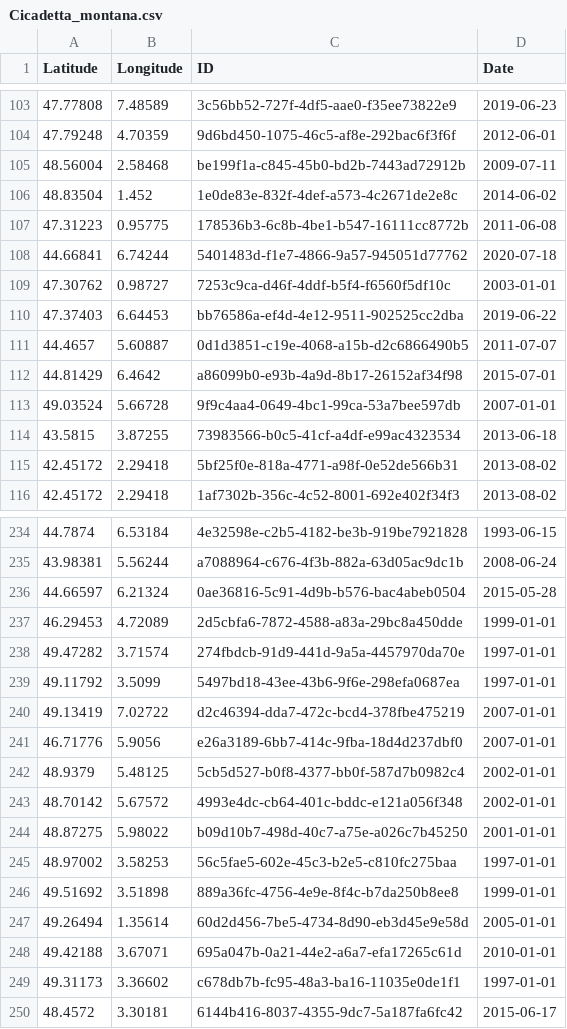
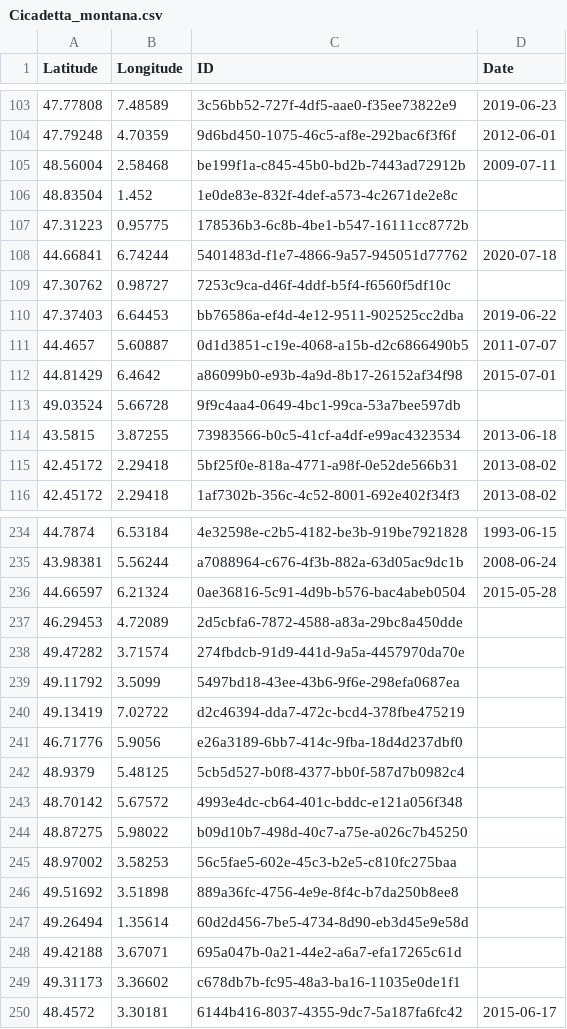
Before and after one commit to CigalesdeFrance/CARTES, a CSV file: BDD/INPN/Cicadetta_montana.csv, drawn as a sheet; only a part is shown, gaps mark what is left out; the diff covers the shown part only.

```diff
--- a/BDD/INPN/Cicadetta_montana.csv
+++ b/BDD/INPN/Cicadetta_montana.csv
@@ -105,6 +105,6 @@ Latitude,Longitude,ID,Date
 48.56004,2.58468,be199f1a-c845-45b0-bd2b-7443ad72912b,2009-07-11
-48.83504,1.452,1e0de83e-832f-4def-a573-4c2671de2e8c,2014-06-02
-47.31223,0.95775,178536b3-6c8b-4be1-b547-16111cc8772b,2011-06-08
+48.83504,1.452,1e0de83e-832f-4def-a573-4c2671de2e8c,
+47.31223,0.95775,178536b3-6c8b-4be1-b547-16111cc8772b,
 44.66841,6.74244,5401483d-f1e7-4866-9a57-945051d77762,2020-07-18
-47.30762,0.98727,7253c9ca-d46f-4ddf-b5f4-f6560f5df10c,2003-01-01
+47.30762,0.98727,7253c9ca-d46f-4ddf-b5f4-f6560f5df10c,
 47.37403,6.64453,bb76586a-ef4d-4e12-9511-902525cc2dba,2019-06-22
@@ -112,3 +112,3 @@ Latitude,Longitude,ID,Date
 44.81429,6.4642,a86099b0-e93b-4a9d-8b17-26152af34f98,2015-07-01
-49.03524,5.66728,9f9c4aa4-0649-4bc1-99ca-53a7bee597db,2007-01-01
+49.03524,5.66728,9f9c4aa4-0649-4bc1-99ca-53a7bee597db,
 43.5815,3.87255,73983566-b0c5-41cf-a4df-e99ac4323534,2013-06-18
@@ -236,15 +236,15 @@ Latitude,Longitude,ID,Date
 44.66597,6.21324,0ae36816-5c91-4d9b-b576-bac4abeb0504,2015-05-28
-46.29453,4.72089,2d5cbfa6-7872-4588-a83a-29bc8a450dde,1999-01-01
-49.47282,3.71574,274fbdcb-91d9-441d-9a5a-4457970da70e,1997-01-01
-49.11792,3.5099,5497bd18-43ee-43b6-9f6e-298efa0687ea,1997-01-01
-49.13419,7.02722,d2c46394-dda7-472c-bcd4-378fbe475219,2007-01-01
-46.71776,5.9056,e26a3189-6bb7-414c-9fba-18d4d237dbf0,2007-01-01
-48.9379,5.48125,5cb5d527-b0f8-4377-bb0f-587d7b0982c4,2002-01-01
-48.70142,5.67572,4993e4dc-cb64-401c-bddc-e121a056f348,2002-01-01
-48.87275,5.98022,b09d10b7-498d-40c7-a75e-a026c7b45250,2001-01-01
-48.97002,3.58253,56c5fae5-602e-45c3-b2e5-c810fc275baa,1997-01-01
-49.51692,3.51898,889a36fc-4756-4e9e-8f4c-b7da250b8ee8,1999-01-01
-49.26494,1.35614,60d2d456-7be5-4734-8d90-eb3d45e9e58d,2005-01-01
-49.42188,3.67071,695a047b-0a21-44e2-a6a7-efa17265c61d,2010-01-01
-49.31173,3.36602,c678db7b-fc95-48a3-ba16-11035e0de1f1,1997-01-01
+46.29453,4.72089,2d5cbfa6-7872-4588-a83a-29bc8a450dde,
+49.47282,3.71574,274fbdcb-91d9-441d-9a5a-4457970da70e,
+49.11792,3.5099,5497bd18-43ee-43b6-9f6e-298efa0687ea,
+49.13419,7.02722,d2c46394-dda7-472c-bcd4-378fbe475219,
+46.71776,5.9056,e26a3189-6bb7-414c-9fba-18d4d237dbf0,
+48.9379,5.48125,5cb5d527-b0f8-4377-bb0f-587d7b0982c4,
+48.70142,5.67572,4993e4dc-cb64-401c-bddc-e121a056f348,
+48.87275,5.98022,b09d10b7-498d-40c7-a75e-a026c7b45250,
+48.97002,3.58253,56c5fae5-602e-45c3-b2e5-c810fc275baa,
+49.51692,3.51898,889a36fc-4756-4e9e-8f4c-b7da250b8ee8,
+49.26494,1.35614,60d2d456-7be5-4734-8d90-eb3d45e9e58d,
+49.42188,3.67071,695a047b-0a21-44e2-a6a7-efa17265c61d,
+49.31173,3.36602,c678db7b-fc95-48a3-ba16-11035e0de1f1,
 48.4572,3.30181,6144b416-8037-4355-9dc7-5a187fa6fc42,2015-06-17
```
Also changed, not shown: 10 added rows, 10 removed rows, 9 moved rows and 62 edited cells elsewhere in this file, BDD/INPN/Cicada_orni.csv, BDD/INPN/Cicadetta_cantilatrix.csv, 41 other files.
